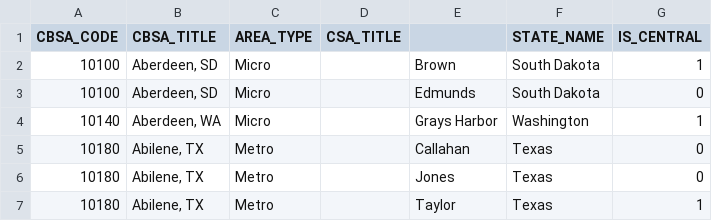
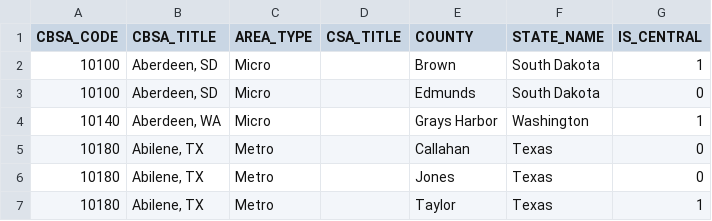
Before and after one commit to efritts/stats, a CSV file: CBSA.csv, drawn as a sheet; only a part is shown.

Commit message:
Updates CBSA.csv for typo in header

```diff
--- a/CBSA.csv
+++ b/CBSA.csv
@@ -1,2 +1,2 @@
-CBSA_CODE,CBSA_TITLE,AREA_TYPE,CSA_TITLE,,STATE_NAME,IS_CENTRAL
+CBSA_CODE,CBSA_TITLE,AREA_TYPE,CSA_TITLE,COUNTY,STATE_NAME,IS_CENTRAL
 10100,"Aberdeen, SD",Micro,,Brown ,South Dakota,1
```
